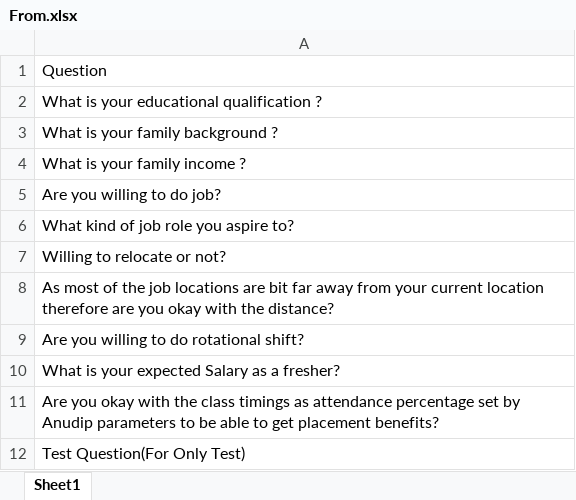
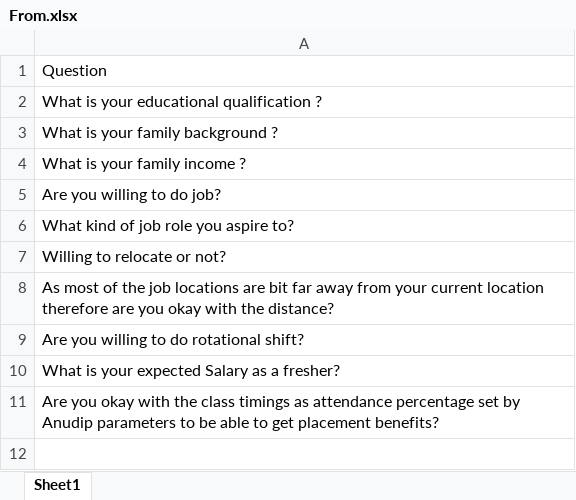
Before and after one commit to nibedanbhattacharjee97/stubot, an Excel workbook: From.xlsx, sheet Sheet1, drawn as a sheet; values as stored, in another font and other column widths than the file's, no borders; the diff names each change by its address in the sheet, - before the commit and + after, or states it on an @@ line.

```diff
--- a/From.xlsx (sheet Sheet1)
+++ b/From.xlsx (sheet Sheet1)
-row 12: Test Question(For Only Test)
```
Also changed, not shown: Statewise_center.xlsx, 2 other files.
